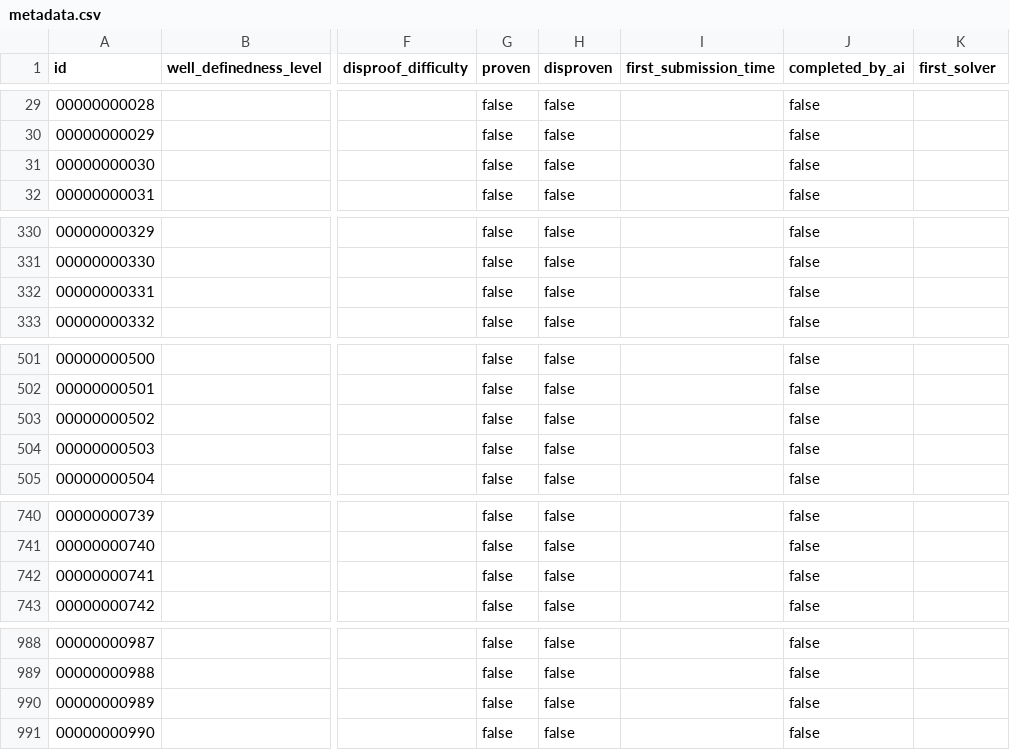
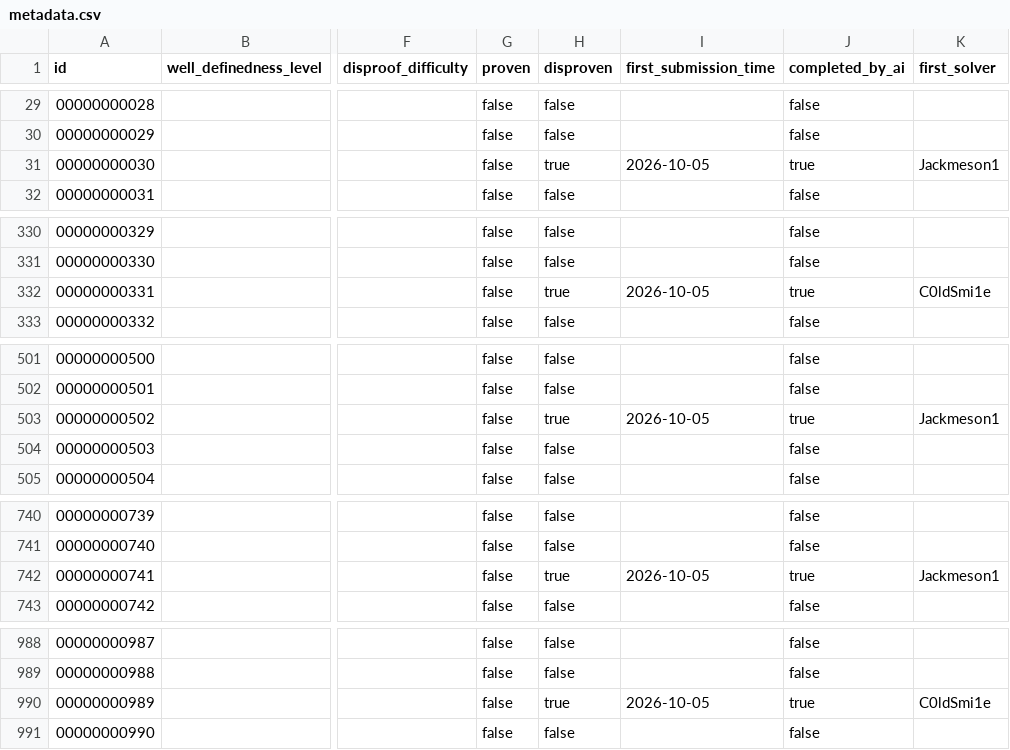
Before and after one commit to Galaxy-0/The-Last-Math-Competition, a CSV file: metadata.csv, drawn as a sheet; only a part is shown, gaps mark what is left out; the diff covers the shown part only; the diff names each change by its address in the sheet, - before the commit and + after, or states it on an @@ line.

```diff
--- a/metadata.csv
+++ b/metadata.csv
-H31 (disproven): false
+H31 (disproven): true
-I31 (first_submission_time): (empty)
+I31 (first_submission_time): 2026-10-05
-J31 (completed_by_ai): false
+J31 (completed_by_ai): true
-K31 (first_solver): (empty)
+K31 (first_solver): Jackmeson1
-H332 (disproven): false
+H332 (disproven): true
-I332 (first_submission_time): (empty)
+I332 (first_submission_time): 2026-10-05
-J332 (completed_by_ai): false
+J332 (completed_by_ai): true
-K332 (first_solver): (empty)
+K332 (first_solver): C0ldSmi1e
-H503 (disproven): false
+H503 (disproven): true
-I503 (first_submission_time): (empty)
+I503 (first_submission_time): 2026-10-05
-J503 (completed_by_ai): false
+J503 (completed_by_ai): true
-K503 (first_solver): (empty)
+K503 (first_solver): Jackmeson1
-H742 (disproven): false
+H742 (disproven): true
-I742 (first_submission_time): (empty)
+I742 (first_submission_time): 2026-10-05
-J742 (completed_by_ai): false
+J742 (completed_by_ai): true
-K742 (first_solver): (empty)
+K742 (first_solver): Jackmeson1
-H990 (disproven): false
+H990 (disproven): true
-I990 (first_submission_time): (empty)
+I990 (first_submission_time): 2026-10-05
-J990 (completed_by_ai): false
+J990 (completed_by_ai): true
-K990 (first_solver): (empty)
+K990 (first_solver): C0ldSmi1e
```
Also changed, not shown: 68 edited cells elsewhere in this file, 25 other files.
